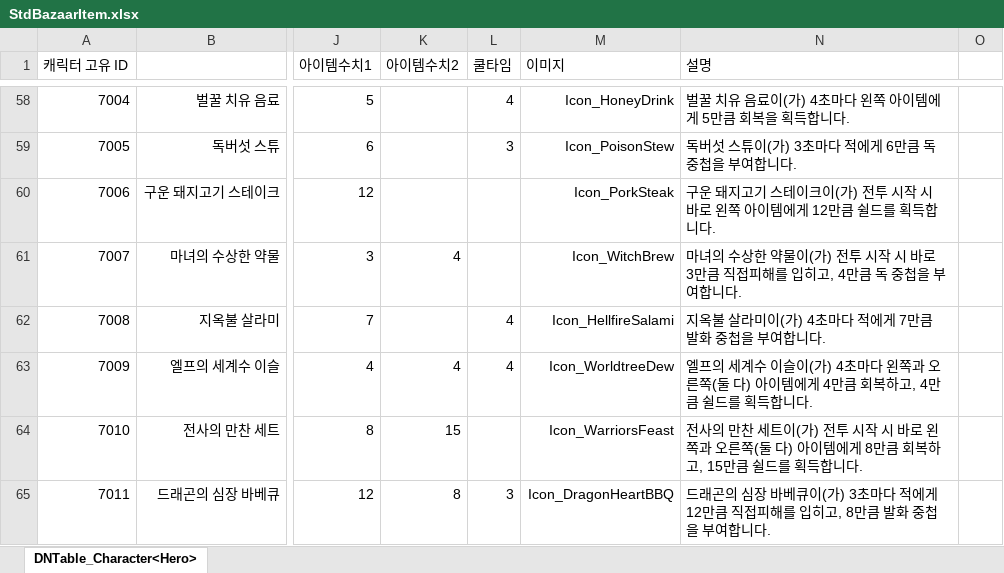
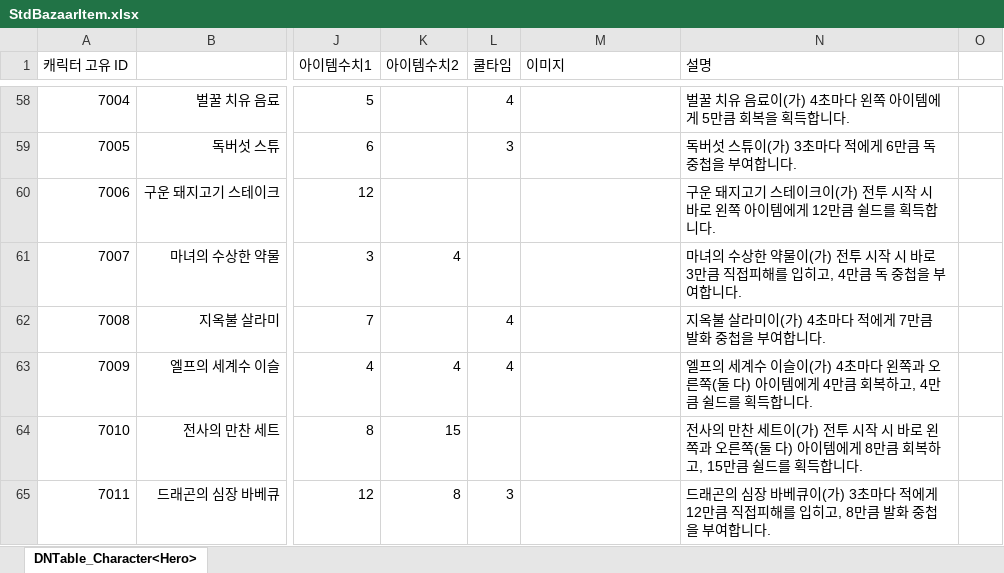
Before and after one commit to Volume6214/2DMainProject_Juheon, an Excel workbook: JsonConverter/ExcelFiles/StdBazaarItem.xlsx, sheet DNTable_Character<Hero>, drawn as a sheet; only a part is shown, gaps mark what is left out; values as stored, in another font and other column widths than the file's, no borders; the diff covers the shown part only; the diff names each change by its address in the sheet, - before the commit and + after, or states it on an @@ line.

```diff
--- a/JsonConverter/ExcelFiles/StdBazaarItem.xlsx (sheet DNTable_Character<Hero>)
+++ b/JsonConverter/ExcelFiles/StdBazaarItem.xlsx (sheet DNTable_Character<Hero>)
-M58 (이미지): Icon_HoneyDrink
+M58 (이미지): (empty)
-M59 (이미지): Icon_PoisonStew
+M59 (이미지): (empty)
-M60 (이미지): Icon_PorkSteak
+M60 (이미지): (empty)
-M61 (이미지): Icon_WitchBrew
+M61 (이미지): (empty)
-M62 (이미지): Icon_HellfireSalami
+M62 (이미지): (empty)
-M63 (이미지): Icon_WorldtreeDew
+M63 (이미지): (empty)
-M64 (이미지): Icon_WarriorsFeast
+M64 (이미지): (empty)
-M65 (이미지): Icon_DragonHeartBBQ
+M65 (이미지): (empty)
```
Also changed, not shown: 54 edited cells elsewhere in this sheet, 9 other files.
